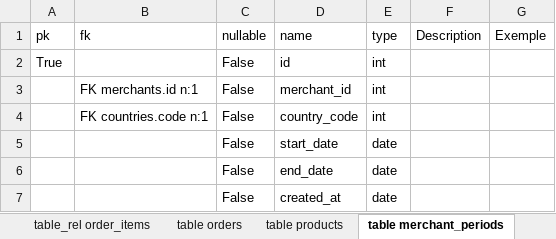
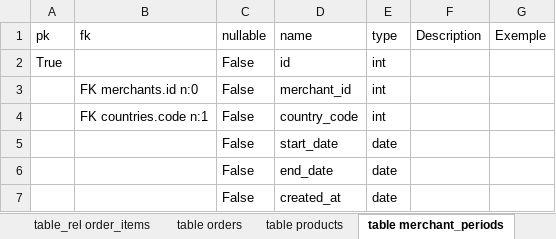
Before and after one commit to arnoN7/er_diagram_python, an Excel workbook: example/sample_datamodel.xlsx, sheet table merchant_periods, drawn as a sheet; values as stored, in another font and other column widths than the file's, no borders; table styles not drawn; the diff names each change by its address in the sheet, - before the commit and + after, or states it on an @@ line.

```diff
--- a/example/sample_datamodel.xlsx (sheet table merchant_periods)
+++ b/example/sample_datamodel.xlsx (sheet table merchant_periods)
-B3 (fk): FK merchants.id n:1
+B3 (fk): FK merchants.id n:0
```
Also changed, not shown: 4 other files.
